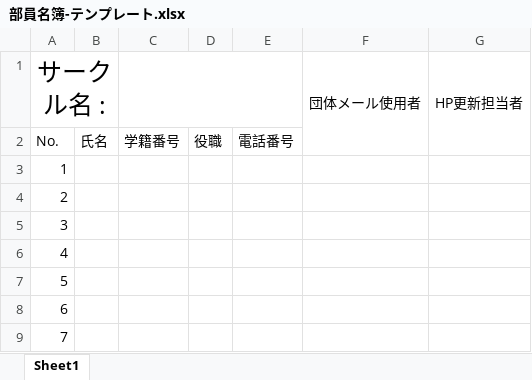
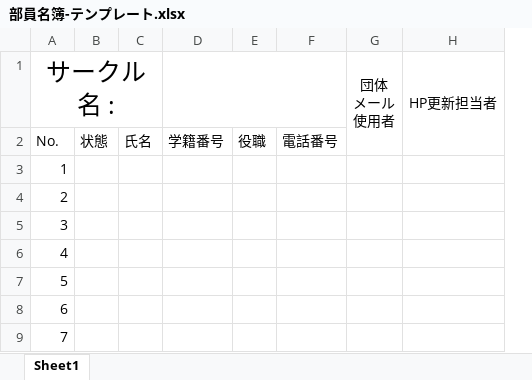
Before and after one commit to daigi-fit/-, an Excel workbook: member-list/distribution/部員名簿-テンプレート.xlsx, sheet Sheet1, drawn as a sheet; only a part is shown; values as stored, in another font and other column widths than the file's, no borders; conditional formats not drawn; removed rows and columns are numbered as before the commit, all else as after; the diff names each change by its address in the sheet, - before the commit and + after, or states it on an @@ line.

Commit message:
[chg]令和5年度7月版に変更

```diff
--- a/member-list/distribution/部員名簿-テンプレート.xlsx (sheet Sheet1)
+++ b/member-list/distribution/部員名簿-テンプレート.xlsx (sheet Sheet1)
+column B, row 2: 状態
-column F (団体メール使用者), empty
+column G (団体 メール 使用者), empty
```
